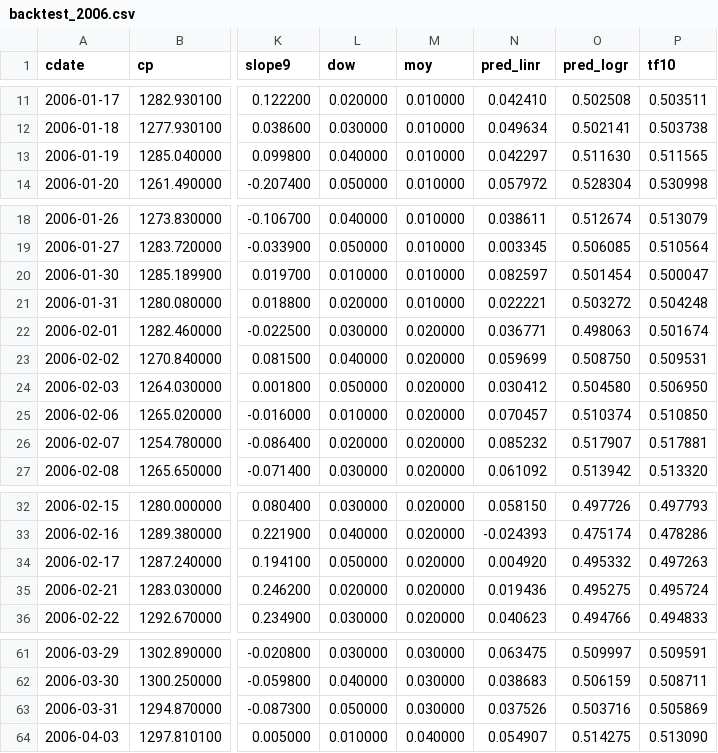
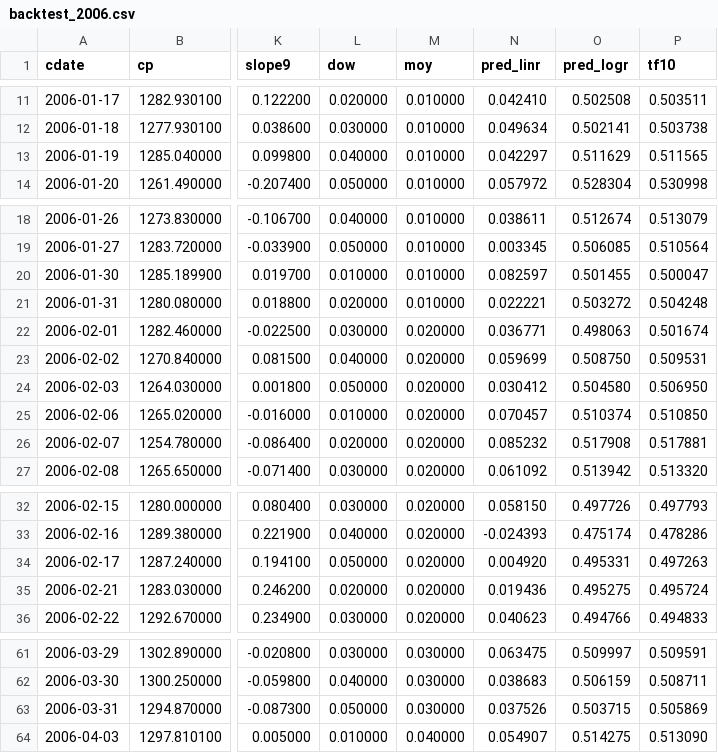
Before and after one commit to danbikle/tf4us, a CSV file: public/csv/backtest_2006.csv, drawn as a sheet; only a part is shown, gaps mark what is left out; the diff covers the shown part only; the diff names each change by its address in the sheet, - before the commit and + after, or states it on an @@ line.

```diff
--- a/public/csv/backtest_2006.csv
+++ b/public/csv/backtest_2006.csv
-O13 (pred_logr): 0.511630
+O13 (pred_logr): 0.511629
-O20 (pred_logr): 0.501454
+O20 (pred_logr): 0.501455
-O26 (pred_logr): 0.517907
+O26 (pred_logr): 0.517908
-O34 (pred_logr): 0.495332
+O34 (pred_logr): 0.495331
-O63 (pred_logr): 0.503716
+O63 (pred_logr): 0.503715
```
Also changed, not shown: 7 edited cells elsewhere in this file, public/csv/backtest_2001.csv, public/csv/backtest_2003.csv, 32 other files.
